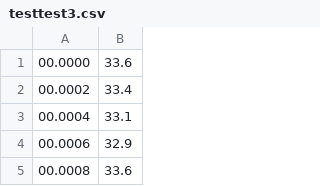
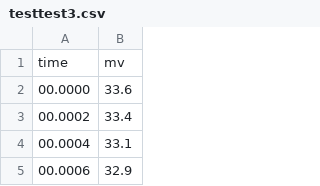
Before and after one commit to HugoDesrutinsIA/test, a CSV file: testtest3.csv, drawn as a sheet; only a part is shown; the shorter side is filled out with more unchanged rows; the diff names each change by its address in the sheet, - before the commit and + after, or states it on an @@ line.

Commit message:
Update testtest3.csv

```diff
--- a/testtest3.csv
+++ b/testtest3.csv
+row 1: time | mv
```
